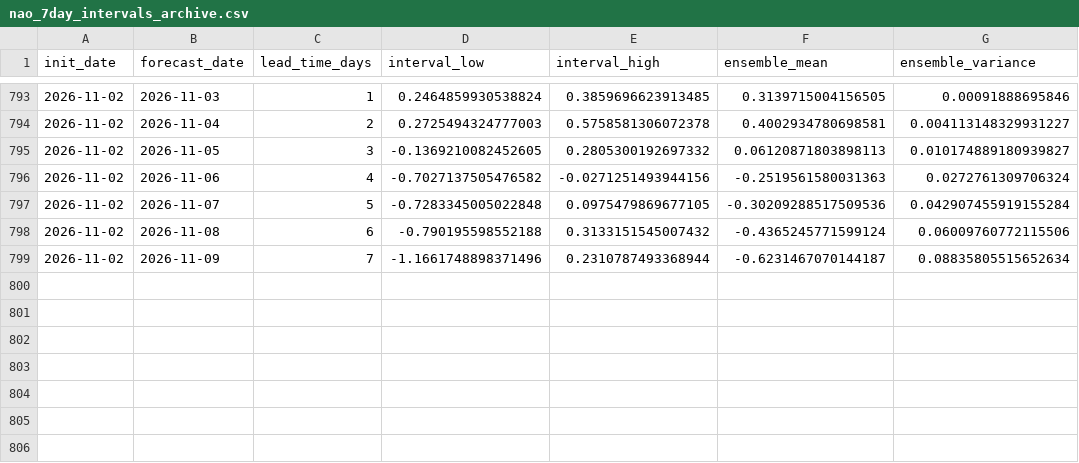
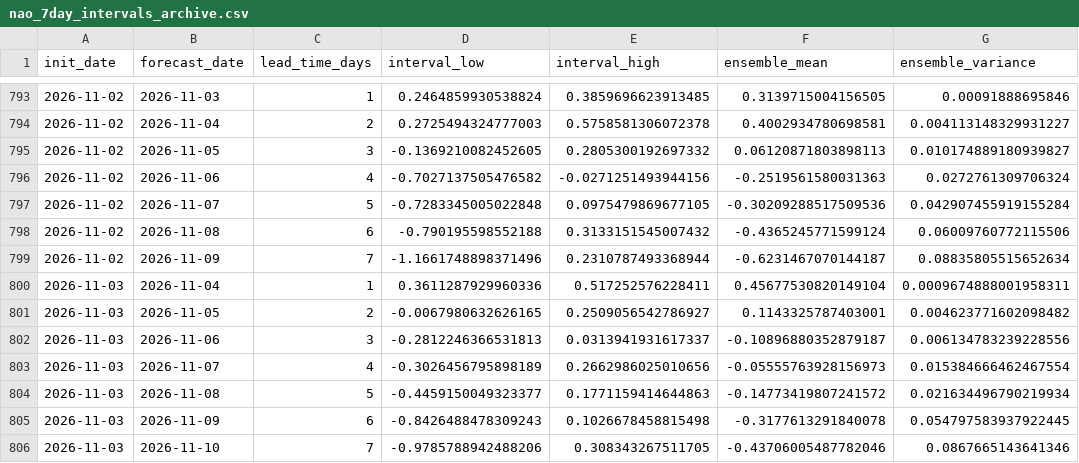
Before and after one commit to LorenzoBouman/NAO_forecasts, a CSV file: nao_7day_intervals_archive.csv, drawn as a sheet; only a part is shown, gaps mark what is left out; the diff names each change by its address in the sheet, - before the commit and + after, or states it on an @@ line.

```diff
--- a/nao_7day_intervals_archive.csv
+++ b/nao_7day_intervals_archive.csv
+row 800: 2026-11-03 | 2026-11-04 | 1 | 0.3611287929960336 | 0.517252576228411 | 0.45677530820149104 | 0.0009674888001958311
+row 801: 2026-11-03 | 2026-11-05 | 2 | -0.0067980632626165 | 0.2509056542786927 | 0.1143325787403001 | 0.004623771602098482
+row 802: 2026-11-03 | 2026-11-06 | 3 | -0.2812246366531813 | 0.0313941931617337 | -0.10896880352879187 | 0.006134783239228556
+row 803: 2026-11-03 | 2026-11-07 | 4 | -0.3026456795898189 | 0.2662986025010656 | -0.05555763928156973 | 0.015384666462467554
+row 804: 2026-11-03 | 2026-11-08 | 5 | -0.4459150049323377 | 0.1771159414644863 | -0.14773419807241572 | 0.021634496790219934
+row 805: 2026-11-03 | 2026-11-09 | 6 | -0.8426488478309243 | 0.1026678458815498 | -0.3177613291840078 | 0.054797583937922445
+row 806: 2026-11-03 | 2026-11-10 | 7 | -0.9785788942488206 | 0.308343267511705 | -0.43706005487782046 | 0.0867665143641346
```
